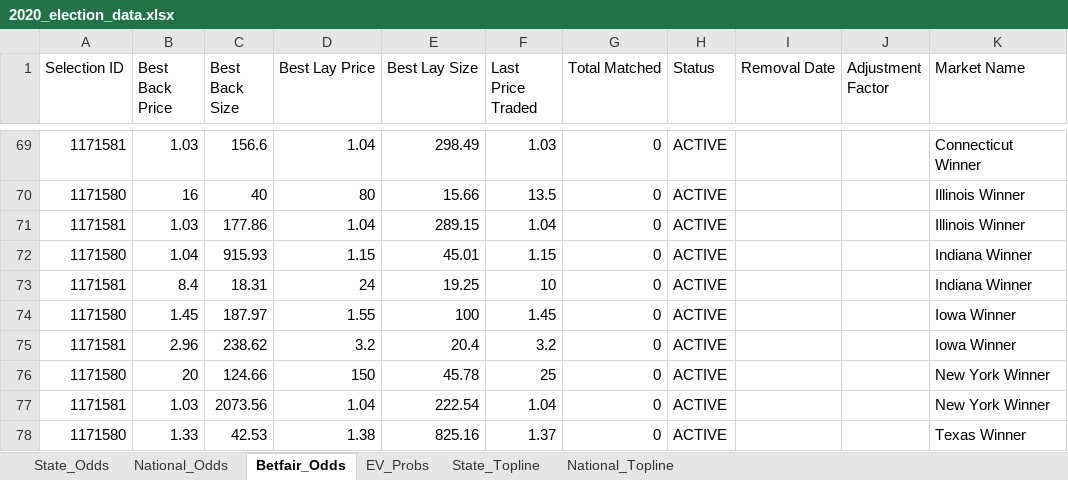
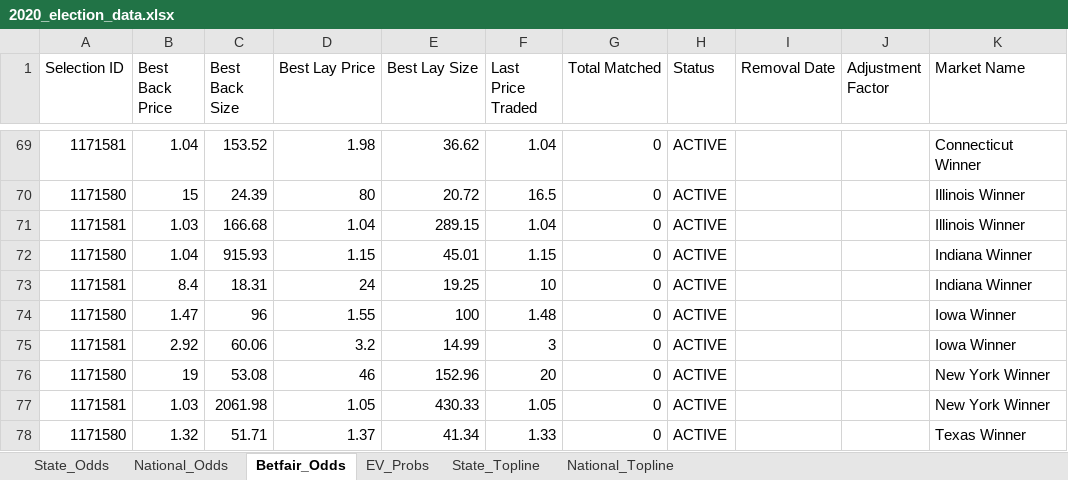
Before and after one commit to CandidHeartache/SportsBettingProject, an Excel workbook: 2020_election_data.xlsx, sheet Betfair_Odds, drawn as a sheet; only a part is shown, gaps mark what is left out; values as stored, in another font and other column widths than the file's, no borders; table styles not drawn; the diff covers the shown part only; the diff names each change by its address in the sheet, - before the commit and + after, or states it on an @@ line.

```diff
--- a/2020_election_data.xlsx (sheet Betfair_Odds)
+++ b/2020_election_data.xlsx (sheet Betfair_Odds)
-B69 (Best Back Price): 1.03
+B69 (Best Back Price): 1.04
-C69 (Best Back Size): 156.6
+C69 (Best Back Size): 153.52
-D69 (Best Lay Price): 1.04
+D69 (Best Lay Price): 1.98
-E69 (Best Lay Size): 298.49
+E69 (Best Lay Size): 36.62
-F69 (Last Price Traded): 1.03
+F69 (Last Price Traded): 1.04
-B70 (Best Back Price): 16
+B70 (Best Back Price): 15
-C70 (Best Back Size): 40
+C70 (Best Back Size): 24.39
-E70 (Best Lay Size): 15.66
+E70 (Best Lay Size): 20.72
-F70 (Last Price Traded): 13.5
+F70 (Last Price Traded): 16.5
-C71 (Best Back Size): 177.86
+C71 (Best Back Size): 166.68
-B74 (Best Back Price): 1.45
+B74 (Best Back Price): 1.47
-C74 (Best Back Size): 187.97
+C74 (Best Back Size): 96
-F74 (Last Price Traded): 1.45
+F74 (Last Price Traded): 1.48
-B75 (Best Back Price): 2.96
+B75 (Best Back Price): 2.92
-C75 (Best Back Size): 238.62
+C75 (Best Back Size): 60.06
-E75 (Best Lay Size): 20.4
+E75 (Best Lay Size): 14.99
-F75 (Last Price Traded): 3.2
+F75 (Last Price Traded): 3
-B76 (Best Back Price): 20
+B76 (Best Back Price): 19
-C76 (Best Back Size): 124.66
+C76 (Best Back Size): 53.08
-D76 (Best Lay Price): 150
+D76 (Best Lay Price): 46
-E76 (Best Lay Size): 45.78
+E76 (Best Lay Size): 152.96
-F76 (Last Price Traded): 25
+F76 (Last Price Traded): 20
-C77 (Best Back Size): 2073.56
+C77 (Best Back Size): 2061.98
-D77 (Best Lay Price): 1.04
+D77 (Best Lay Price): 1.05
-E77 (Best Lay Size): 222.54
+E77 (Best Lay Size): 430.33
-F77 (Last Price Traded): 1.04
+F77 (Last Price Traded): 1.05
-B78 (Best Back Price): 1.33
+B78 (Best Back Price): 1.32
-C78 (Best Back Size): 42.53
+C78 (Best Back Size): 51.71
-D78 (Best Lay Price): 1.38
+D78 (Best Lay Price): 1.37
-E78 (Best Lay Size): 825.16
+E78 (Best Lay Size): 41.34
-F78 (Last Price Traded): 1.37
+F78 (Last Price Traded): 1.33
```
Also changed, not shown: 152 edited cells elsewhere in this sheet, sheet State_Odds, formulas that keep their value.
